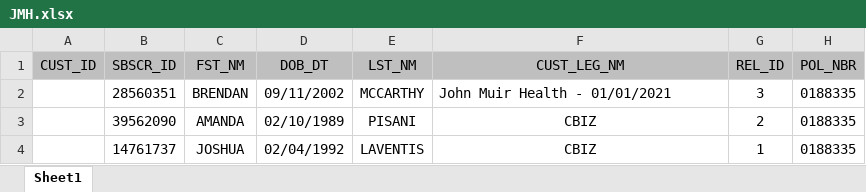
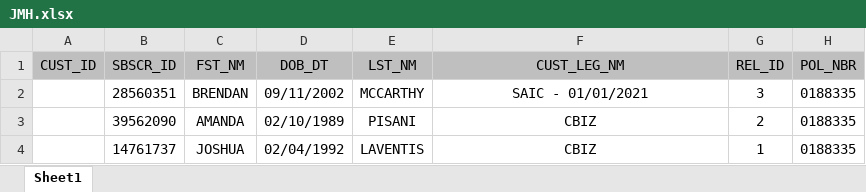
Before and after one commit to zkuang-rally/RallyMochaFramework, an Excel workbook: clientTestData/JMH.xlsx, sheet Sheet1, drawn as a sheet; only a part is shown; values as stored, in another font and other column widths than the file's, no borders; the diff names each change by its address in the sheet, - before the commit and + after, or states it on an @@ line.

Commit message:
Updated code to read reward plan designs

```diff
--- a/clientTestData/JMH.xlsx (sheet Sheet1)
+++ b/clientTestData/JMH.xlsx (sheet Sheet1)
-F2 (CUST_LEG_NM): John Muir Health - 01/01/2021
+F2 (CUST_LEG_NM): SAIC - 01/01/2021
-F2 alignment: left
+F2 alignment: center
```
Also changed, not shown: 5 other files.
